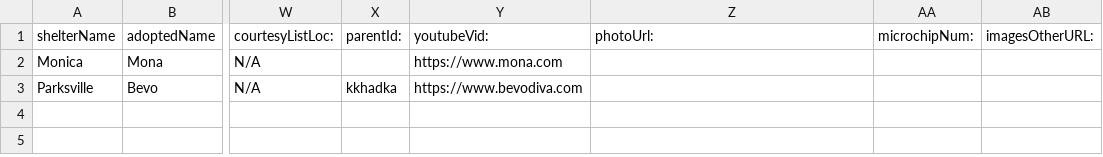
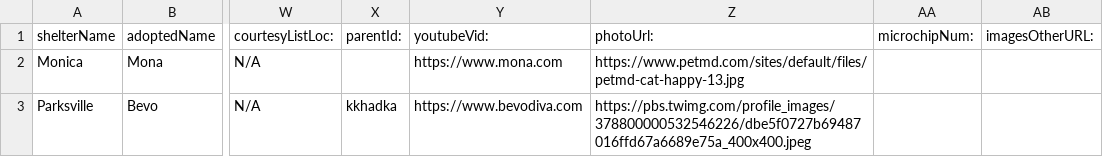
Before and after one commit to anujp41/ForAnimals, a CSV file: server/db/data.csv, drawn as a sheet; only a part is shown, gaps mark what is left out; the diff names each change by its address in the sheet, - before the commit and + after, or states it on an @@ line.

```diff
--- a/server/db/data.csv
+++ b/server/db/data.csv
-Z2 (photoUrl:): (empty)
+Z2 (photoUrl:): https://www.petmd.com/sites/default/files/petmd-cat-happy-13.jpg
-Z3 (photoUrl:): (empty)
+Z3 (photoUrl:): https://pbs.twimg.com/profile_images/378800000532546226/dbe5f0727b69487016ffd67a6689e75a_400x400.jpeg
```
Also changed, not shown: 6 other files.
